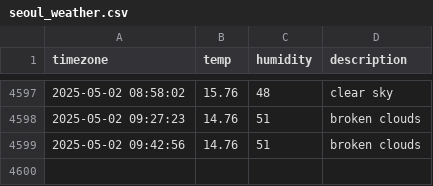
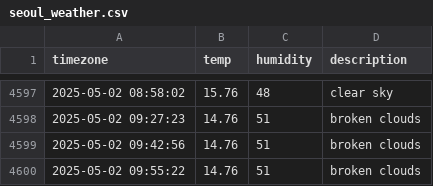
Before and after one commit to immune1029/seoul_weather, a CSV file: seoul_weather.csv, drawn as a sheet; only a part is shown, gaps mark what is left out.

```diff
--- a/seoul_weather.csv
+++ b/seoul_weather.csv
@@ -4599 +4599,2 @@ timezone,temp,humidity,description
 2025-05-02 09:42:56,14.76,51,broken clouds
+2025-05-02 09:55:22,14.76,51,broken clouds
```
